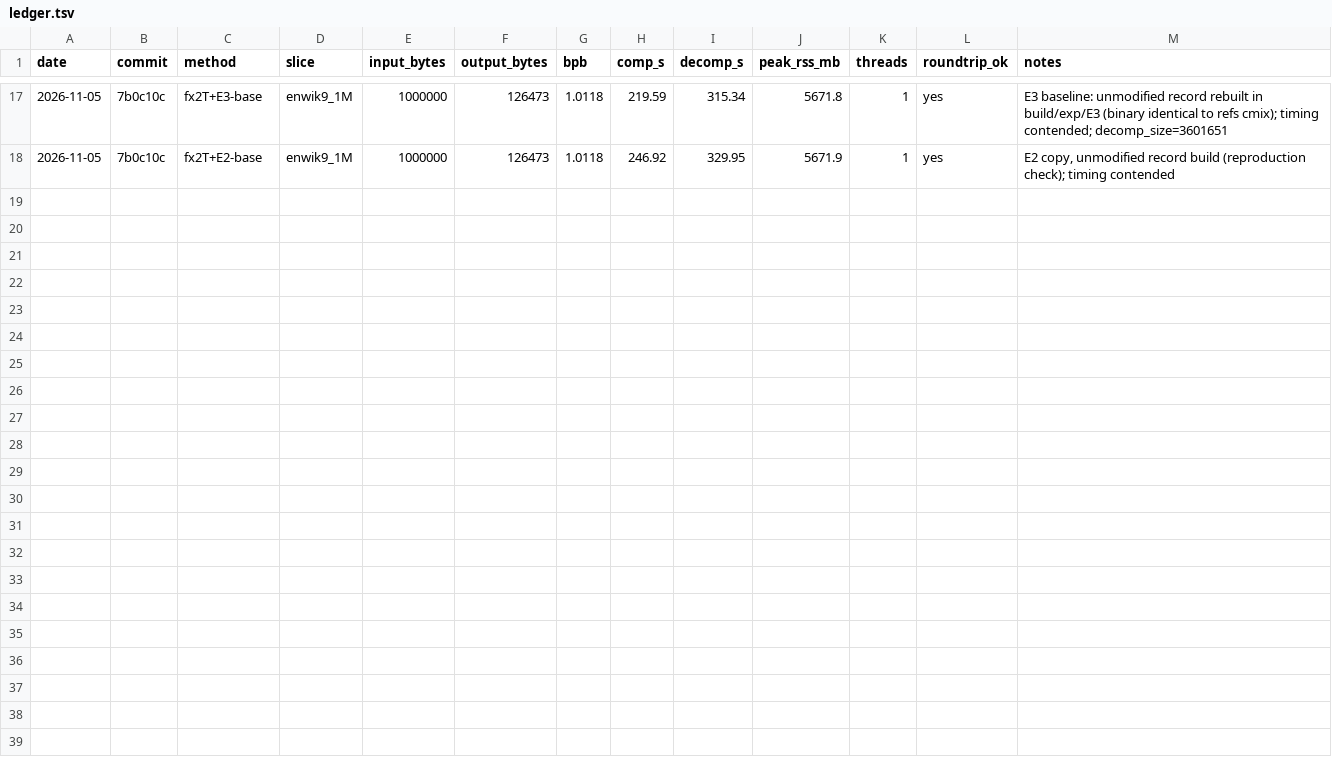
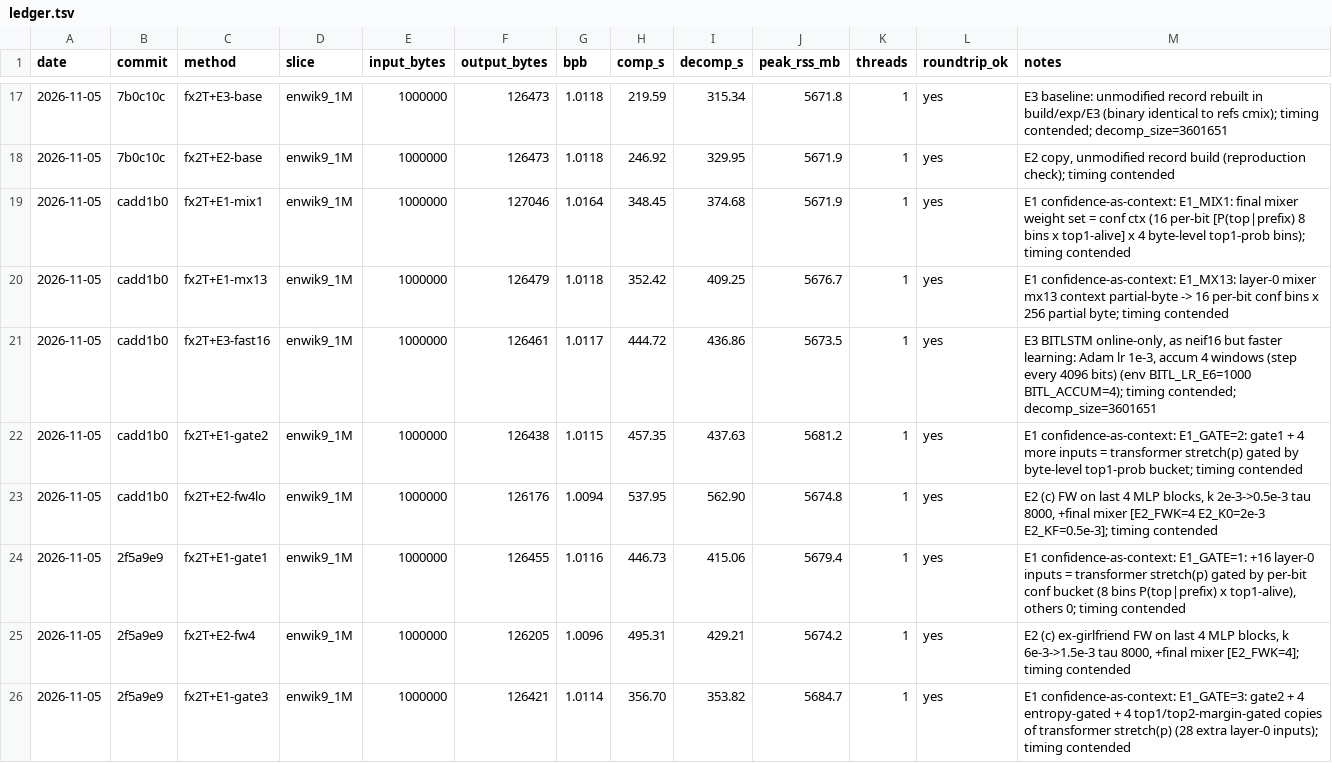
Before and after one commit to majax7714/sub100mil, a TSV file: results/ledger.tsv, drawn as a sheet; only a part is shown, gaps mark what is left out; the diff names each change by its address in the sheet, - before the commit and + after, or states it on an @@ line.

```diff
--- a/results/ledger.tsv
+++ b/results/ledger.tsv
+row 19: 2026-11-05 | cadd1b0 | fx2T+E1-mix1 | enwik9_1M | 1000000 | 127046 | 1.0164 | 348.45 | 374.68 | 5671.9 | 1 | yes | E1 confidence-as-context: E1_MIX1: final mixer weight set = conf ctx (16 per-bit [P(top|prefix) 8 bins x top1-alive] x 4 byte-level top1-prob bins); timing contended
+row 20: 2026-11-05 | cadd1b0 | fx2T+E1-mx13 | enwik9_1M | 1000000 | 126479 | 1.0118 | 352.42 | 409.25 | 5676.7 | 1 | yes | E1 confidence-as-context: E1_MX13: layer-0 mixer mx13 context partial-byte -> 16 per-bit conf bins x 256 partial byte; timing contended
+row 21: 2026-11-05 | cadd1b0 | fx2T+E3-fast16 | enwik9_1M | 1000000 | 126461 | 1.0117 | 444.72 | 436.86 | 5673.5 | 1 | yes | E3 BITLSTM online-only, as neif16 but faster learning: Adam lr 1e-3, accum 4 windows (step every 4096 bits) (env BITL_LR_E6=1000 BITL_ACCUM=4); timing contended; decomp_size=3601651
+row 22: 2026-11-05 | cadd1b0 | fx2T+E1-gate2 | enwik9_1M | 1000000 | 126438 | 1.0115 | 457.35 | 437.63 | 5681.2 | 1 | yes | E1 confidence-as-context: E1_GATE=2: gate1 + 4 more inputs = transformer stretch(p) gated by byte-level top1-prob bucket; timing contended
+row 23: 2026-11-05 | cadd1b0 | fx2T+E2-fw4lo | enwik9_1M | 1000000 | 126176 | 1.0094 | 537.95 | 562.90 | 5674.8 | 1 | yes | E2 (c) FW on last 4 MLP blocks, k 2e-3->0.5e-3 tau 8000, +final mixer [E2_FWK=4 E2_K0=2e-3 E2_KF=0.5e-3]; timing contended
+row 24: 2026-11-05 | 2f5a9e9 | fx2T+E1-gate1 | enwik9_1M | 1000000 | 126455 | 1.0116 | 446.73 | 415.06 | 5679.4 | 1 | yes | E1 confidence-as-context: E1_GATE=1: +16 layer-0 inputs = transformer stretch(p) gated by per-bit conf bucket (8 bins P(top|prefix) x top1-alive), others 0; timing contended
+row 25: 2026-11-05 | 2f5a9e9 | fx2T+E2-fw4 | enwik9_1M | 1000000 | 126205 | 1.0096 | 495.31 | 429.21 | 5674.2 | 1 | yes | E2 (c) ex-girlfriend FW on last 4 MLP blocks, k 6e-3->1.5e-3 tau 8000, +final mixer [E2_FWK=4]; timing contended
+row 26: 2026-11-05 | 2f5a9e9 | fx2T+E1-gate3 | enwik9_1M | 1000000 | 126421 | 1.0114 | 356.70 | 353.82 | 5684.7 | 1 | yes | E1 confidence-as-context: E1_GATE=3: gate2 + 4 entropy-gated + 4 top1/top2-margin-gated copies of transformer stretch(p) (28 extra layer-0 inputs); timing contended
```
Also changed, not shown: 3 other files.
